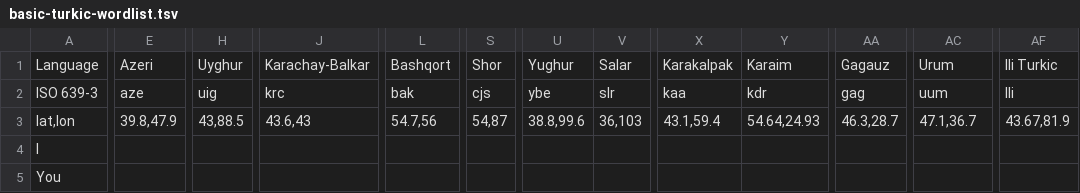
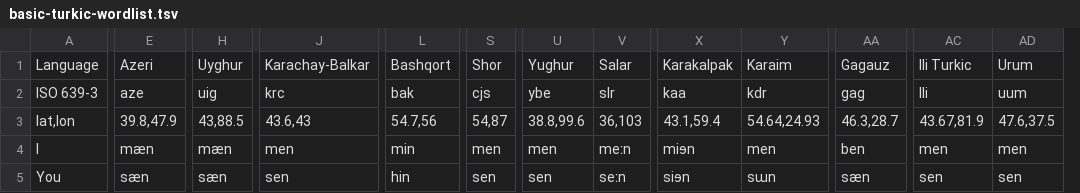
Before and after one commit to jonorthwash/basic-turkic-word-list, a TSV file: basic-turkic-wordlist.tsv, drawn as a sheet; only a part is shown, gaps mark what is left out; removed rows and columns are numbered as before the commit, all else as after; the diff covers the shown part only; the diff names each change by its address in the sheet, - before the commit and + after, or states it on an @@ line.

Commit message:
many updates

```diff
--- a/basic-turkic-wordlist.tsv
+++ b/basic-turkic-wordlist.tsv
+column AD, rows 1-5: Urum | uum | 47.6,37.5 | men | sen
-column AF, rows 1-3: Ili Turkic | Ili | 43.67,81.9
-AC1: Urum
+AC1: Ili Turkic
-AC2: uum
+AC2: Ili
-AC3: 47.1,36.7
+AC3: 43.67,81.9
-E4: (empty)
+E4: mæn
-H4: (empty)
+H4: mæn
-J4: (empty)
+J4: men
-L4: (empty)
+L4: min
-S4: (empty)
+S4: men
-U4: (empty)
+U4: men
-V4: (empty)
+V4: meːn
-X4: (empty)
+X4: miɘn
-Y4: (empty)
+Y4: men
-AA4: (empty)
+AA4: ben
-AC4: (empty)
+AC4: men
-E5: (empty)
+E5: sæn
-H5: (empty)
+H5: sæn
-J5: (empty)
+J5: sen
-L5: (empty)
+L5: hin
-S5: (empty)
+S5: sen
-U5: (empty)
+U5: sen
-V5: (empty)
+V5: seːn
-X5: (empty)
+X5: siɘn
-Y5: (empty)
+Y5: sɯn
-AA5: (empty)
+AA5: sæn
-AC5: (empty)
+AC5: sen
```
Also changed, not shown: 103 edited cells elsewhere in this file.
